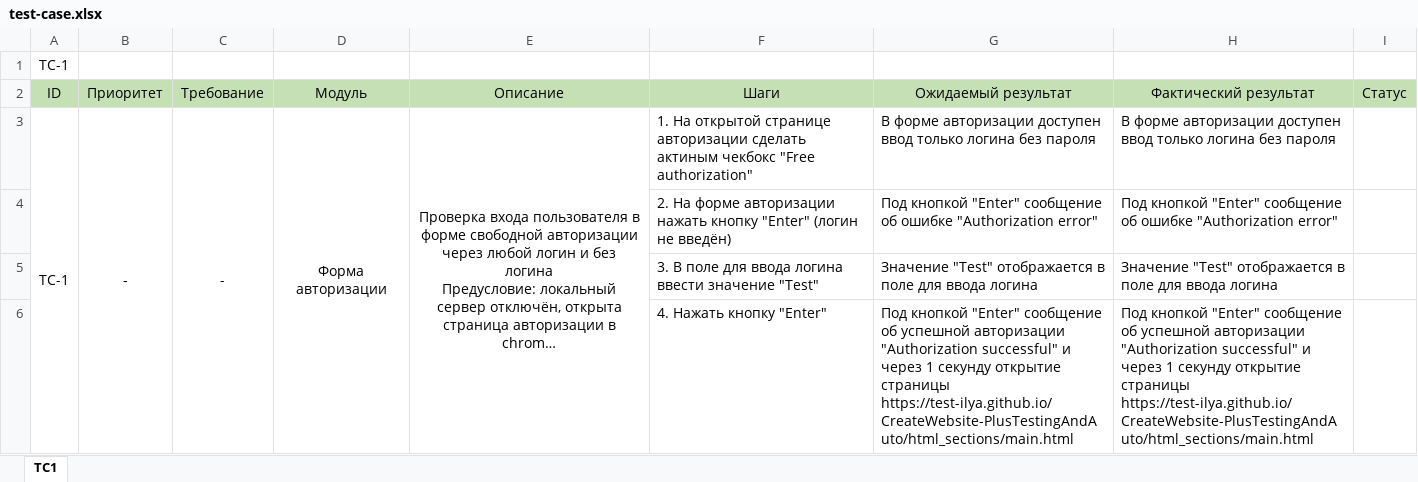
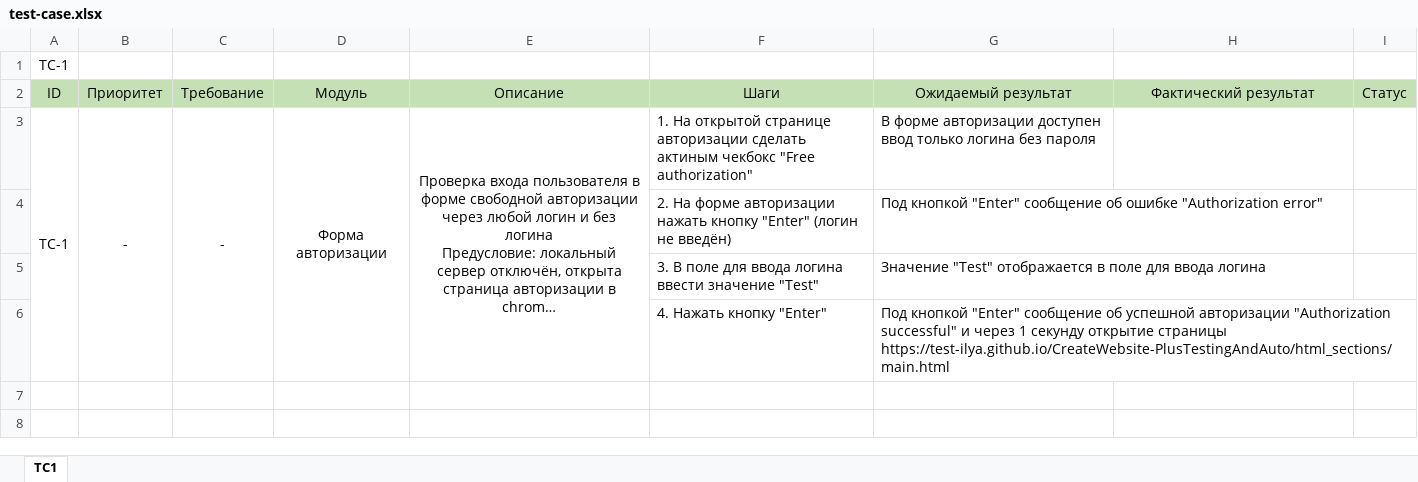
Before and after one commit to test-ilya/CreateWebsite-PlusTestingAndAuto, an Excel workbook: test-case/TC(Manual)/test-case.xlsx, sheet ТС1, drawn as a sheet; long unchanged cells end in …; values as stored, in another font and other column widths than the file's, no borders; the diff names each change by its address in the sheet, - before the commit and + after, or states it on an @@ line.

Commit message:
Add files via upload

```diff
--- a/test-case/TC(Manual)/test-case.xlsx (sheet ТС1)
+++ b/test-case/TC(Manual)/test-case.xlsx (sheet ТС1)
-H3: В форме авторизации доступен ввод только логина без пароля
+H3: (empty)
-H4: Под кнопкой "Enter" сообщение об ошибке "Authorization error"
+H4: (empty)
-H5: Значение "Test" отображается в поле для ввода логина
+H5: (empty)
-H6: Под кнопкой "Enter" сообщение об успешной авторизации "Authorization successful" и через 1 секунду открытие страницы https://test-ilya.github.io/CreateWebsite-PlusTestingAndAuto/html_sections/main.html
+H6: (empty)
```
